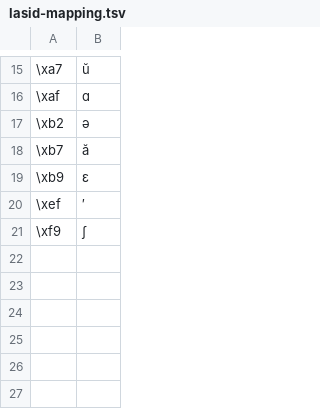
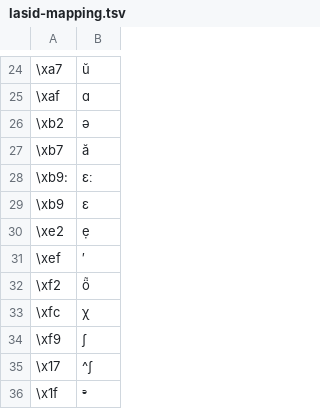
Before and after one commit to jimregan/irish-g2p, a TSV file: lasid-mapping.tsv, drawn as a sheet; only a part is shown, gaps mark what is left out; the diff covers the shown part only; the diff names each change by its address in the sheet, - before the commit and + after, or states it on an @@ line.

```diff
--- a/lasid-mapping.tsv
+++ b/lasid-mapping.tsv
+row 28: \xb9: | ɛː
+row 30: \xe2 | ẹ
+row 32: \xf2 | ö̃
+row 33: \xfc | χ
+row 35: \x17 | ^ʃ
+row 36: \x1f | ᵊ
```
Also changed, not shown: 9 added rows and 1 moved row elsewhere in this file.
